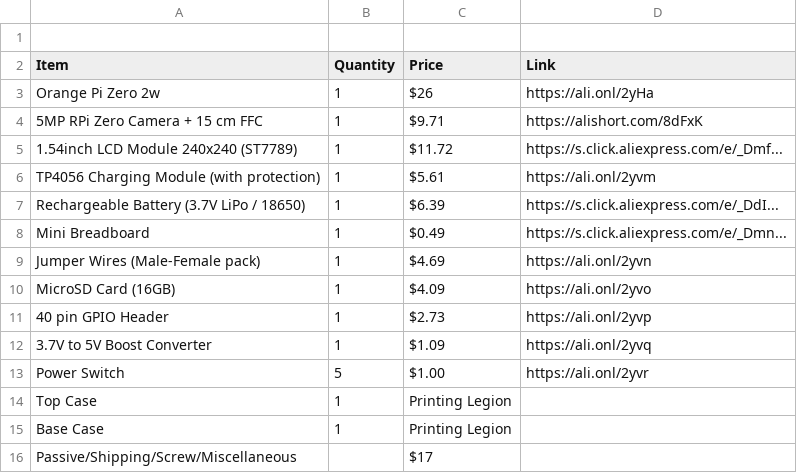
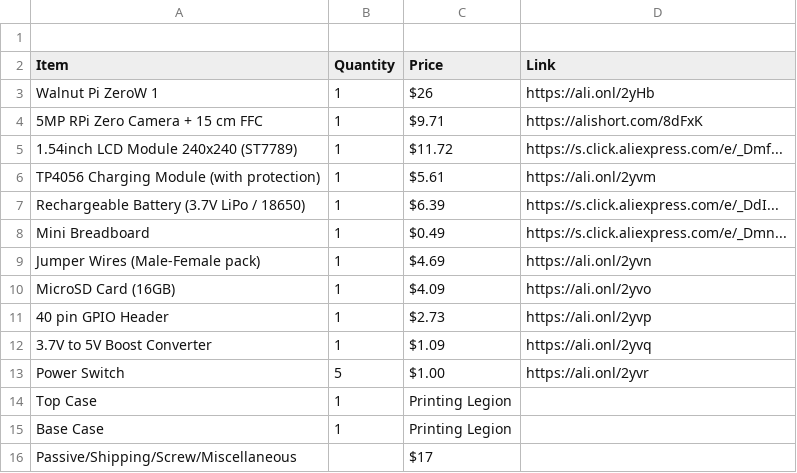
Before and after one commit to hossainmahmudchowdhury-boop/reverse_clock, a CSV file: BOM.csv, drawn as a sheet.

Commit message:
Replace Orange Pi Zero 2w with Walnut Pi ZeroW 1

```diff
--- a/BOM.csv
+++ b/BOM.csv
@@ -2,3 +2,3 @@
 Item, Quantity, Price, Link
-Orange Pi Zero 2w,1,$26,https://ali.onl/2yHa
+Walnut Pi ZeroW 1,1,$26,https://ali.onl/2yHb
 5MP RPi Zero Camera + 15 cm FFC,1,$9.71,https://alishort.com/8dFxK
```
